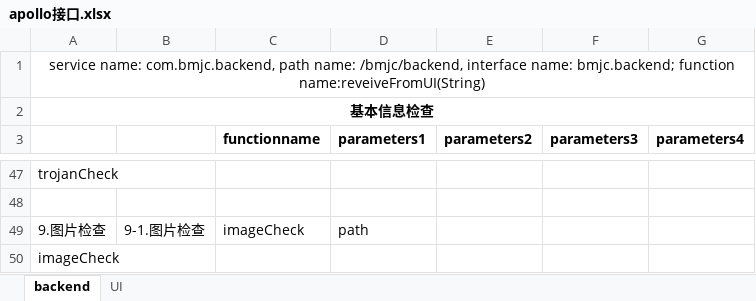
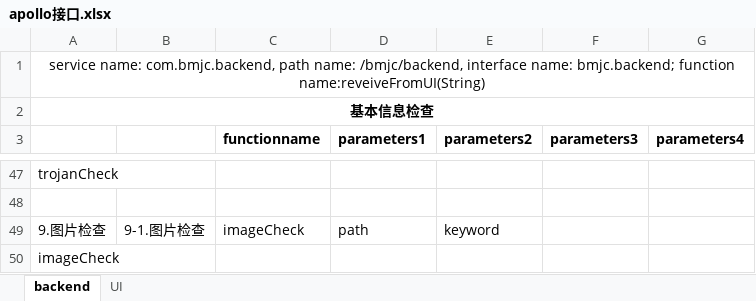
Before and after one commit to zhanrui/apollo, an Excel workbook: backends/interfaceDoc/apollo接口.xlsx, sheet backend, drawn as a sheet; only a part is shown, gaps mark what is left out; values as stored, in another font and other column widths than the file's, no borders; the diff names each change by its address in the sheet, - before the commit and + after, or states it on an @@ line.

```diff
--- a/backends/interfaceDoc/apollo接口.xlsx (sheet backend)
+++ b/backends/interfaceDoc/apollo接口.xlsx (sheet backend)
-E49 (parameters2): (empty)
+E49 (parameters2): keyword
```
Also changed, not shown: 1 other file.
